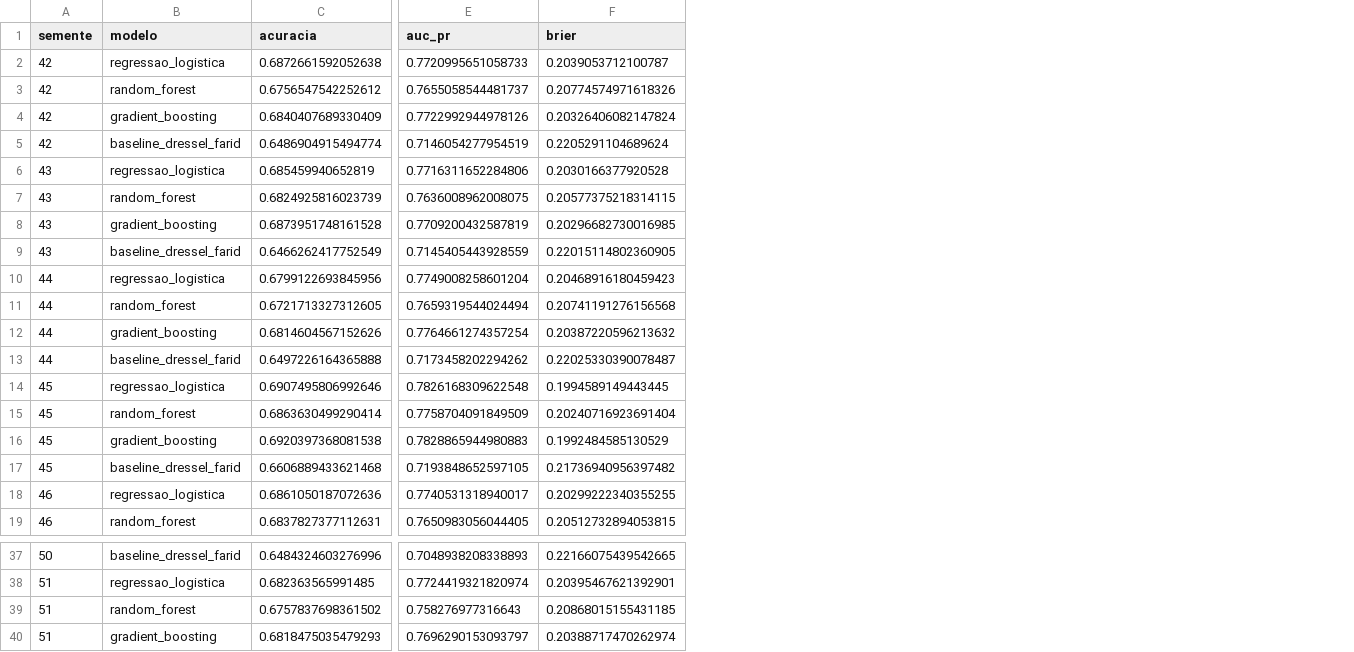
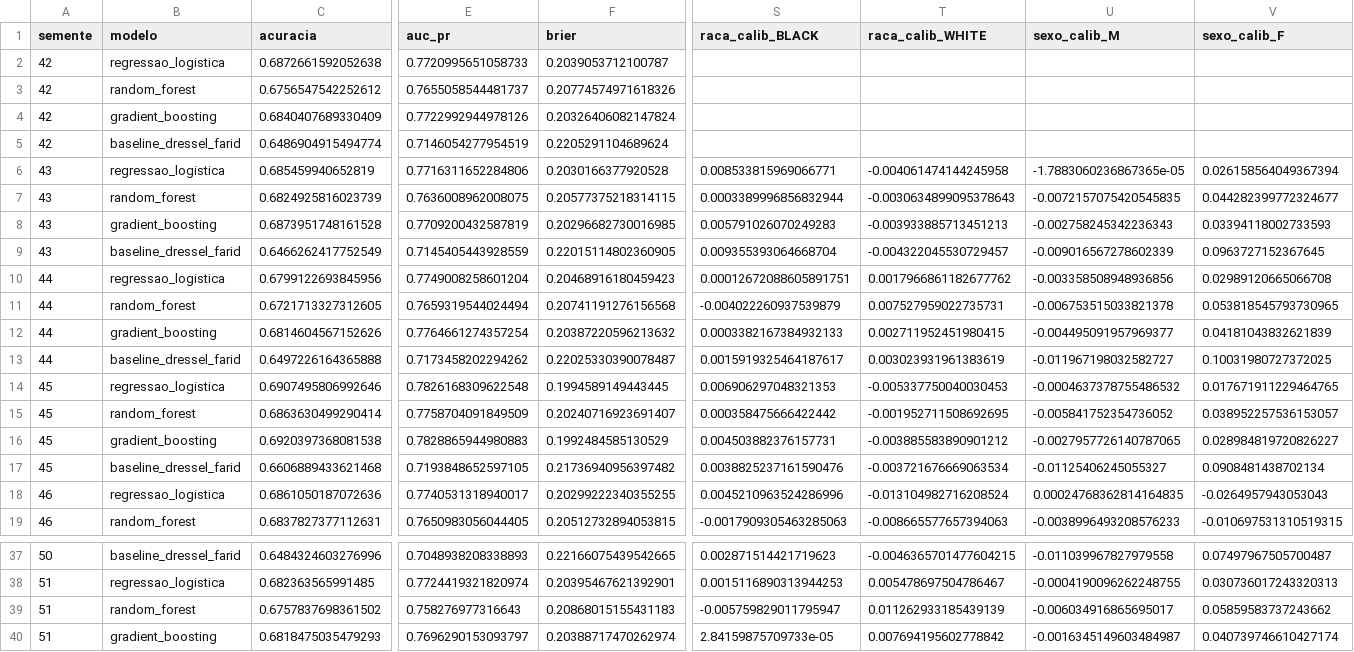
Before and after one commit to joao-h-v-moreira/predicao-reincidencia-nij, a CSV file: results/repeticoes_por_semente.csv, drawn as a sheet; only a part is shown, gaps mark what is left out; the diff names each change by its address in the sheet, - before the commit and + after, or states it on an @@ line.

```diff
--- a/results/repeticoes_por_semente.csv
+++ b/results/repeticoes_por_semente.csv
+column S (raca_calib_BLACK), rows 6-19: 0.008533815969066771 | 0.0003389996856832944 | 0.005791026070249283 | 0.009355393064668704 | 0.00012672088605891751 | -0.004022260937539879 | 0.0003382167384932133 | 0.0015919325464187617 | 0.006906297048321353 | 0.000358475666422442 | 0.004503882376157731 | 0.0038825237161590476 | 0.0045210963524286996 | -0.0017909305463285063; rows 37-40: 0.002871514421719623 | 0.0015116890313944253 | -0.005759829011795947 | 2.84159875709733e-05
+column T (raca_calib_WHITE), rows 6-19: -0.004061474144245958 | -0.0030634899095378643 | -0.003933885713451213 | -0.004322045530729457 | 0.0017966861182677762 | 0.007527959022735731 | 0.002711952451980415 | 0.003023931961383619 | -0.005337750040030453 | -0.001952711508692695 | -0.003885583890901212 | -0.003721676669063534 | -0.013104982716208524 | -0.008665577657394063; rows 37-40: -0.0046365701477604215 | 0.005478697504786467 | 0.011262933185439139 | 0.007694195602778842
+column U (sexo_calib_M), rows 6-19: -1.7883060236867365e-05 | -0.0072157075420545835 | -0.002758245342236343 | -0.009016567278602339 | -0.003358508948936856 | -0.006753515033821378 | -0.004495091957969377 | -0.011967198032582727 | -0.0004637378755486532 | -0.005841752354736052 | -0.0027957726140787065 | -0.01125406245055327 | 0.00024768362814164835 | -0.0038996493208576233; rows 37-40: -0.011039967827979558 | -0.0004190096262248755 | -0.006034916865695017 | -0.0016345149603484987
+column V (sexo_calib_F), rows 6-19: 0.026158564049367394 | 0.044282399772324677 | 0.03394118002733593 | 0.0963727152367645 | 0.02989120665066708 | 0.053818545793730965 | 0.04181043832621839 | 0.10031980727372025 | 0.017671911229464765 | 0.038952257536153057 | 0.028984819720826227 | 0.0908481438702134 | -0.0264957943053043 | -0.010697531310519315; rows 37-40: 0.07497967505700487 | 0.030736017243320313 | 0.05859583737243662 | 0.040739746610427174
-F15 (brier): 0.20240716923691404
+F15 (brier): 0.20240716923691407
-F39 (brier): 0.20868015155431185
+F39 (brier): 0.20868015155431183
```
Also changed, not shown: results/equidade_detalhada.csv, results/resumo_repeticoes.csv, 10 other files.
